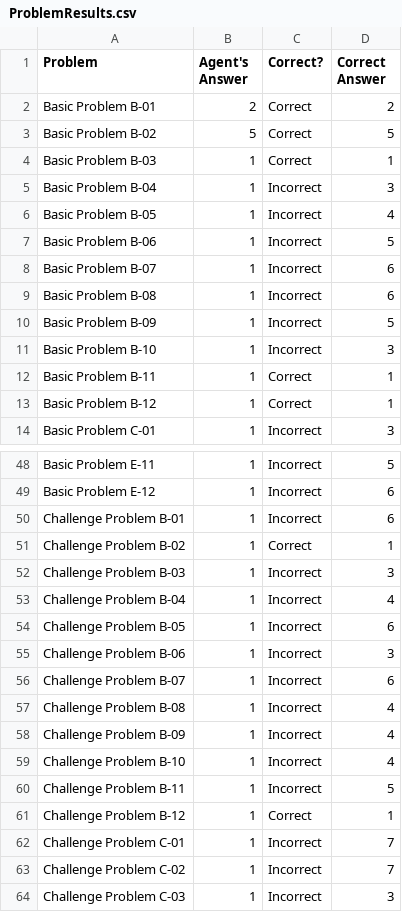
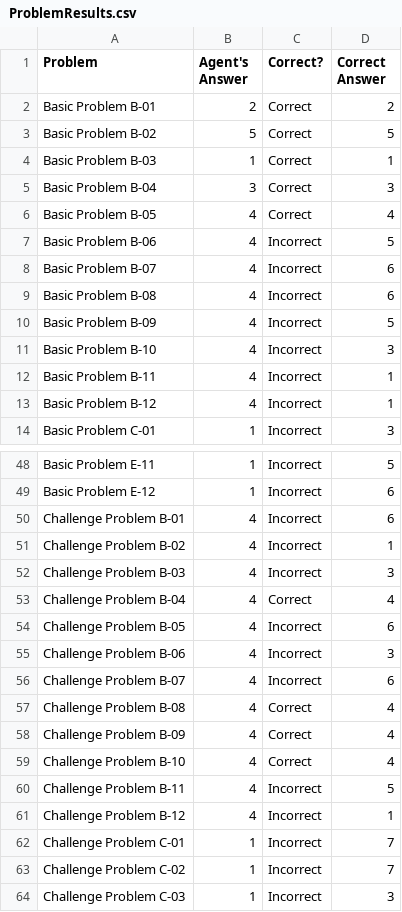
Before and after one commit to sonalsonavane/RPM-Project-Code, a CSV file: ProblemResults.csv, drawn as a sheet; only a part is shown, gaps mark what is left out.

```diff
--- a/ProblemResults.csv
+++ b/ProblemResults.csv
@@ -4,11 +4,11 @@ Basic Problem B-02,5,Correct,5
 Basic Problem B-03,1,Correct,1
-Basic Problem B-04,1,Incorrect,3
-Basic Problem B-05,1,Incorrect,4
-Basic Problem B-06,1,Incorrect,5
-Basic Problem B-07,1,Incorrect,6
-Basic Problem B-08,1,Incorrect,6
-Basic Problem B-09,1,Incorrect,5
-Basic Problem B-10,1,Incorrect,3
-Basic Problem B-11,1,Correct,1
-Basic Problem B-12,1,Correct,1
+Basic Problem B-04,3,Correct,3
+Basic Problem B-05,4,Correct,4
+Basic Problem B-06,4,Incorrect,5
+Basic Problem B-07,4,Incorrect,6
+Basic Problem B-08,4,Incorrect,6
+Basic Problem B-09,4,Incorrect,5
+Basic Problem B-10,4,Incorrect,3
+Basic Problem B-11,4,Incorrect,1
+Basic Problem B-12,4,Incorrect,1
 Basic Problem C-01,1,Incorrect,3
@@ -49,14 +49,14 @@ Basic Problem E-11,1,Incorrect,5
 Basic Problem E-12,1,Incorrect,6
-Challenge Problem B-01,1,Incorrect,6
-Challenge Problem B-02,1,Correct,1
-Challenge Problem B-03,1,Incorrect,3
-Challenge Problem B-04,1,Incorrect,4
-Challenge Problem B-05,1,Incorrect,6
-Challenge Problem B-06,1,Incorrect,3
-Challenge Problem B-07,1,Incorrect,6
-Challenge Problem B-08,1,Incorrect,4
-Challenge Problem B-09,1,Incorrect,4
-Challenge Problem B-10,1,Incorrect,4
-Challenge Problem B-11,1,Incorrect,5
-Challenge Problem B-12,1,Correct,1
+Challenge Problem B-01,4,Incorrect,6
+Challenge Problem B-02,4,Incorrect,1
+Challenge Problem B-03,4,Incorrect,3
+Challenge Problem B-04,4,Correct,4
+Challenge Problem B-05,4,Incorrect,6
+Challenge Problem B-06,4,Incorrect,3
+Challenge Problem B-07,4,Incorrect,6
+Challenge Problem B-08,4,Correct,4
+Challenge Problem B-09,4,Correct,4
+Challenge Problem B-10,4,Correct,4
+Challenge Problem B-11,4,Incorrect,5
+Challenge Problem B-12,4,Incorrect,1
 Challenge Problem C-01,1,Incorrect,7
```
Also changed, not shown: AgentAnswers.csv, SetResults.csv, 2 other files.
